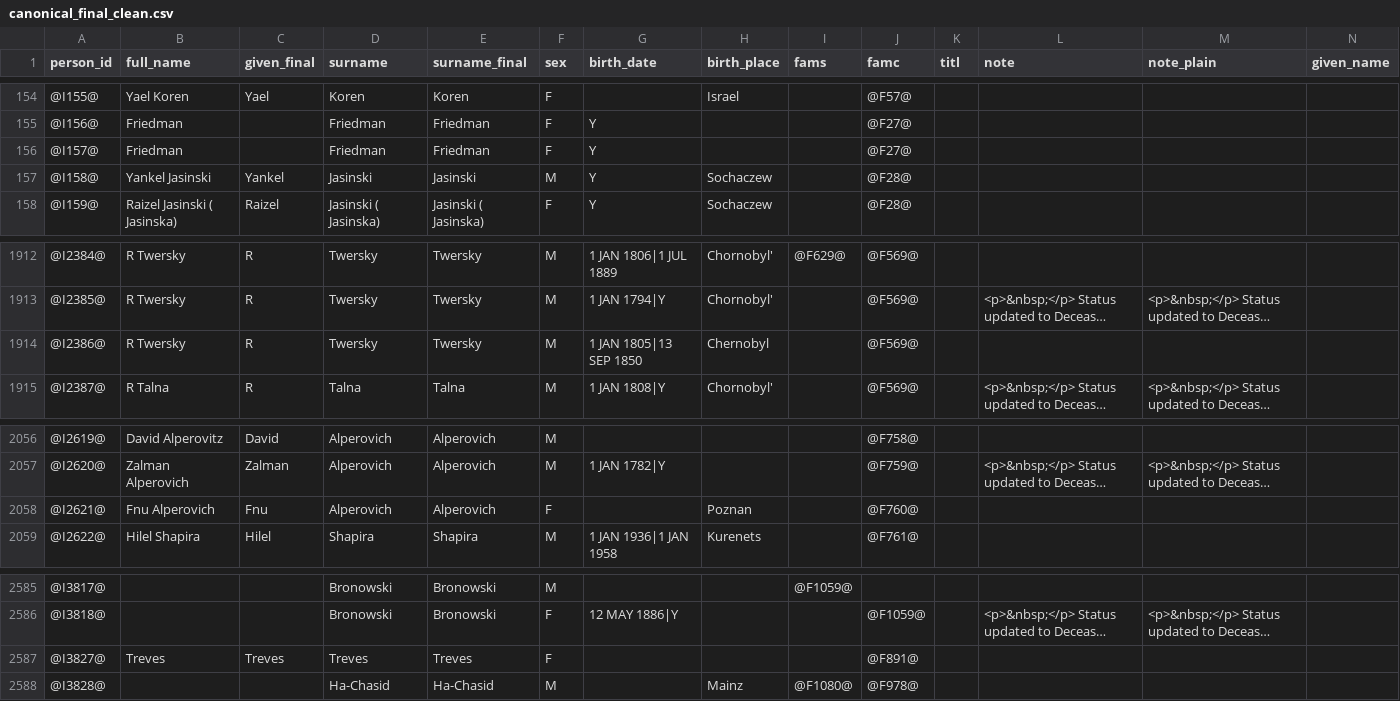
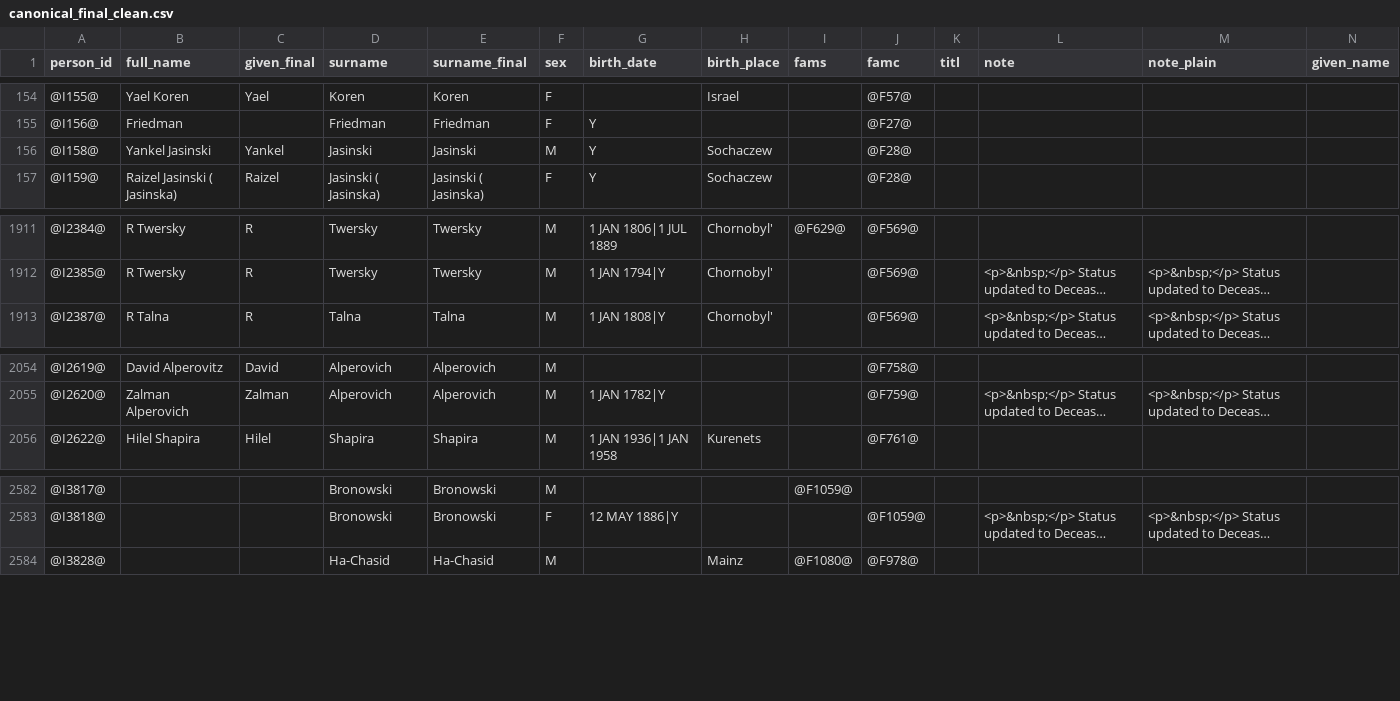
Before and after one commit to Flyingy37/yael_family_tree_github, a CSV file: data/canonical_final_clean.csv, drawn as a sheet; only a part is shown, gaps mark what is left out; long unchanged cells end in …; rows hold the shown columns only; the diff names each change by its address in the sheet, - before the commit and + after, or states it on an @@ line.

```diff
--- a/data/canonical_final_clean.csv
+++ b/data/canonical_final_clean.csv
-row 156: @I157@ | Friedman |  | Friedman | Friedman | F | Y |  |  | @F27@
-row 1914: @I2386@ | R Twersky | R | Twersky | Twersky | M | 1 JAN 1805|13 SEP 1850 | Chernobyl |  | @F569@
-row 2058: @I2621@ | Fnu Alperovich | Fnu | Alperovich | Alperovich | F |  | Poznan |  | @F760@
-row 2587: @I3827@ | Treves | Treves | Treves | Treves | F |  |  |  | @F891@
```
Also changed, not shown: 1 other file.
